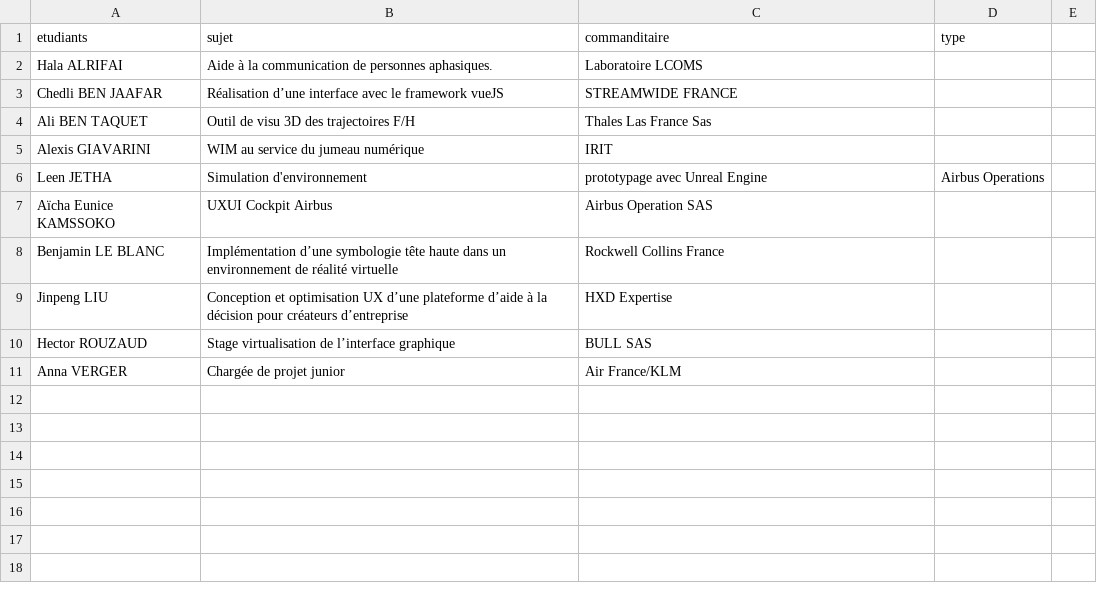
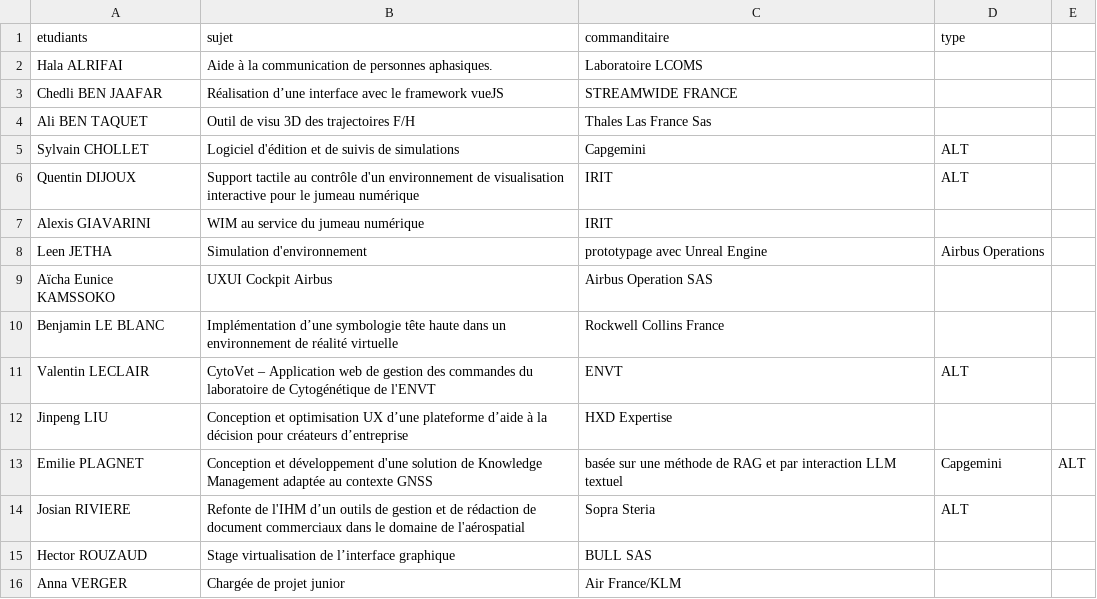
Before and after one commit to Master-IHM/master-ihm.github.io, a CSV file: _data/stages/m2/2025-2026.csv, drawn as a sheet.

Commit message:
add Alternance 2025-2026

```diff
--- a/_data/stages/m2/2025-2026.csv
+++ b/_data/stages/m2/2025-2026.csv
@@ -4,2 +4,4 @@ Chedli BEN JAAFAR,Réalisation d’une interface avec le framework vueJS,STREAMW
 Ali BEN TAQUET,Outil de visu 3D des trajectoires F/H,Thales Las France Sas,
+Sylvain CHOLLET,Logiciel d'édition et de suivis de simulations,Capgemini,ALT
+Quentin DIJOUX,Support tactile au contrôle d'un environnement de visualisation interactive pour le jumeau numérique,IRIT,ALT
 Alexis GIAVARINI,WIM au service du jumeau numérique,IRIT,
@@ -8,3 +10,6 @@ Aïcha Eunice KAMSSOKO,UXUI Cockpit Airbus,Airbus Operation SAS,
 Benjamin LE BLANC,Implémentation d’une symbologie tête haute dans un environnement de réalité virtuelle,Rockwell Collins France,
+Valentin LECLAIR,CytoVet – Application web de gestion des commandes du laboratoire de Cytogénétique de l'ENVT,ENVT,ALT
 Jinpeng LIU,Conception et optimisation UX d’une plateforme d’aide à la décision pour créateurs d’entreprise,HXD Expertise,
+Emilie PLAGNET,Conception et développement d'une solution de Knowledge Management adaptée au contexte GNSS, basée sur une méthode de RAG et par interaction LLM textuel,Capgemini,ALT
+Josian RIVIERE,Refonte de l'IHM d’un outils de gestion et de rédaction de document commerciaux dans le domaine de l'aérospatial,Sopra Steria,ALT
 Hector ROUZAUD,Stage virtualisation de l’interface graphique,BULL SAS ,
```
